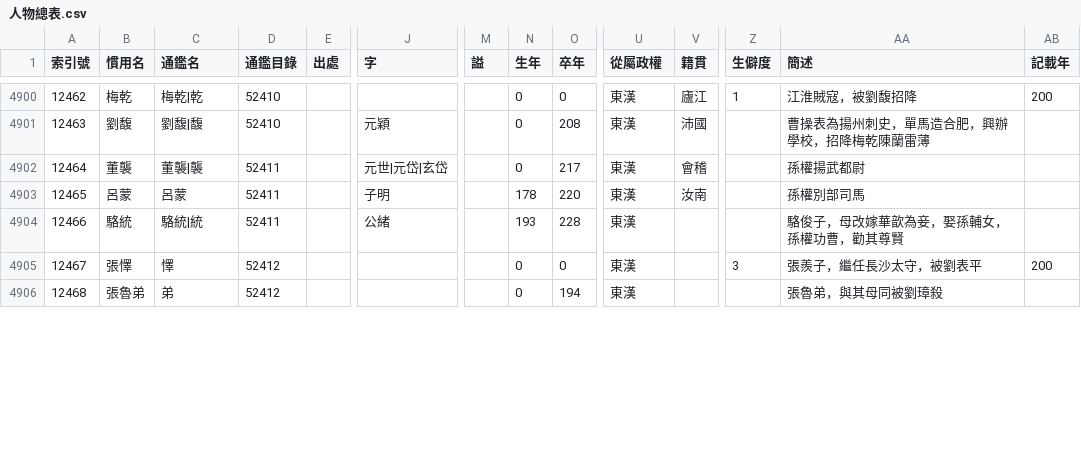
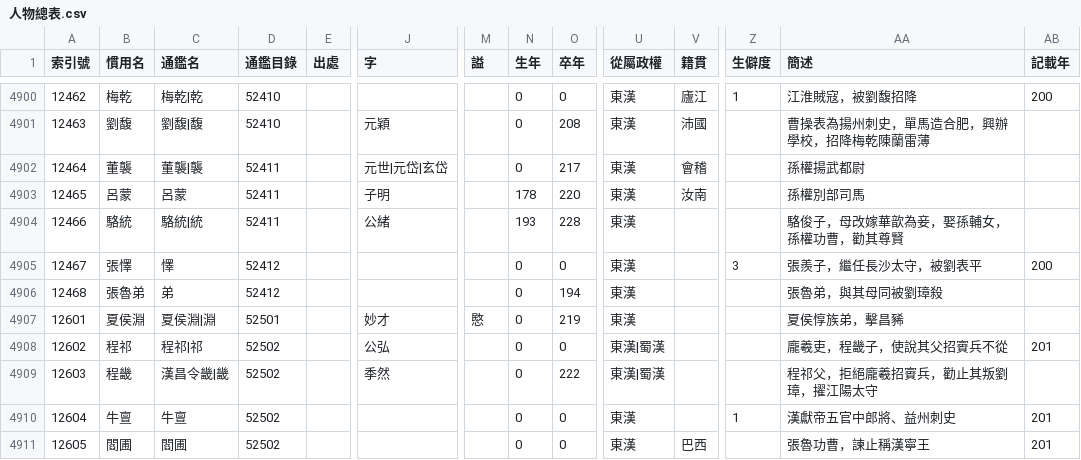
Before and after one commit to gintian/zizhitongjian, a CSV file: 1_主要數據/人物總表.csv, drawn as a sheet; only a part is shown, gaps mark what is left out; rows hold the shown columns only; the diff covers the shown part only; the diff names each change by its address in the sheet, - before the commit and + after, or states it on an @@ line.

```diff
--- a/1_主要數據/人物總表.csv
+++ b/1_主要數據/人物總表.csv
+row 4907: 12601 | 夏侯淵 | 夏侯淵|淵 | 52501 |  | 妙才 | 愍 | 0 | 219 | 東漢 |  |  | 夏侯惇族弟，擊昌豨
+row 4908: 12602 | 程祁 | 程祁|祁 | 52502 |  | 公弘 |  | 0 | 0 | 東漢|蜀漢 |  |  | 龐羲吏，程畿子，使說其父招賨兵不從 | 201
+row 4909: 12603 | 程畿 | 漢昌令畿|畿 | 52502 |  | 季然 |  | 0 | 222 | 東漢|蜀漢 |  |  | 程祁父，拒絕龐羲招賨兵，勸止其叛劉璋，擢江陽太守
+row 4910: 12604 | 牛亶 | 牛亶 | 52502 |  |  |  | 0 | 0 | 東漢 |  | 1 | 漢獻帝五官中郎將、益州刺史 | 201
+row 4911: 12605 | 閻圃 | 閻圃 | 52502 |  |  |  | 0 | 0 | 東漢 | 巴西 |  | 張魯功曹，諫止稱漢寧王 | 201
```
Also changed, not shown: 4 added rows, 18 edited cells and row numbers in column A elsewhere in this file, 1_主要數據/通鑑目錄.csv, 3_年代專項/3.5_東漢/東漢末年勢力列表.csv, 4 other files.
